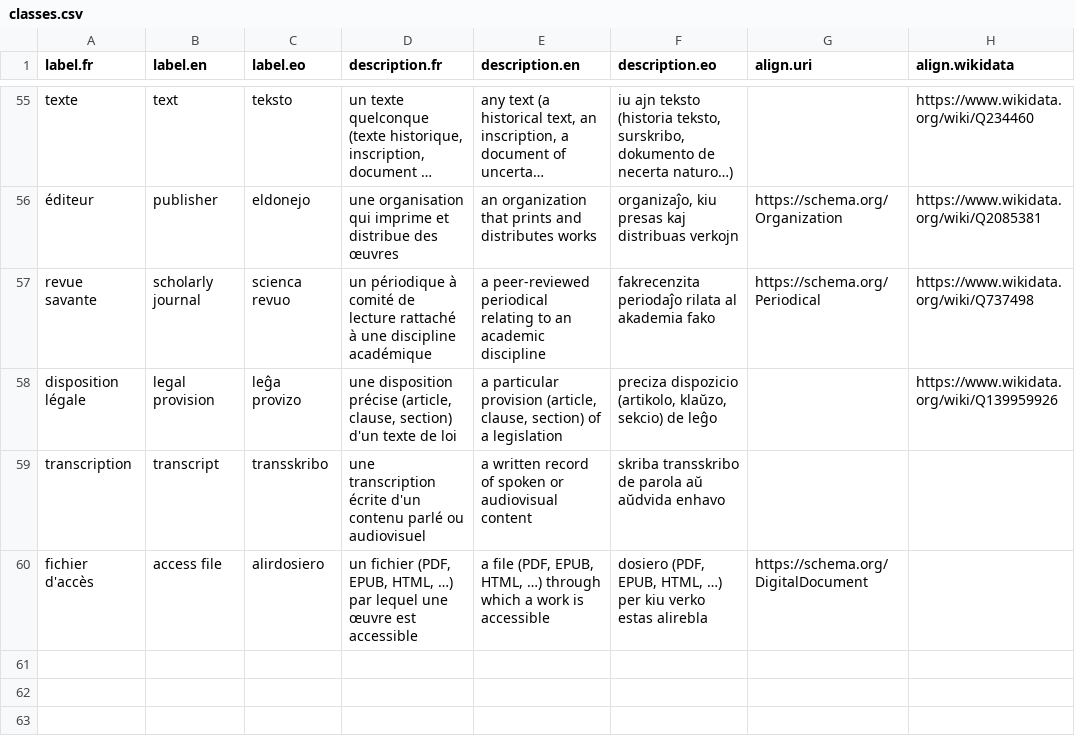
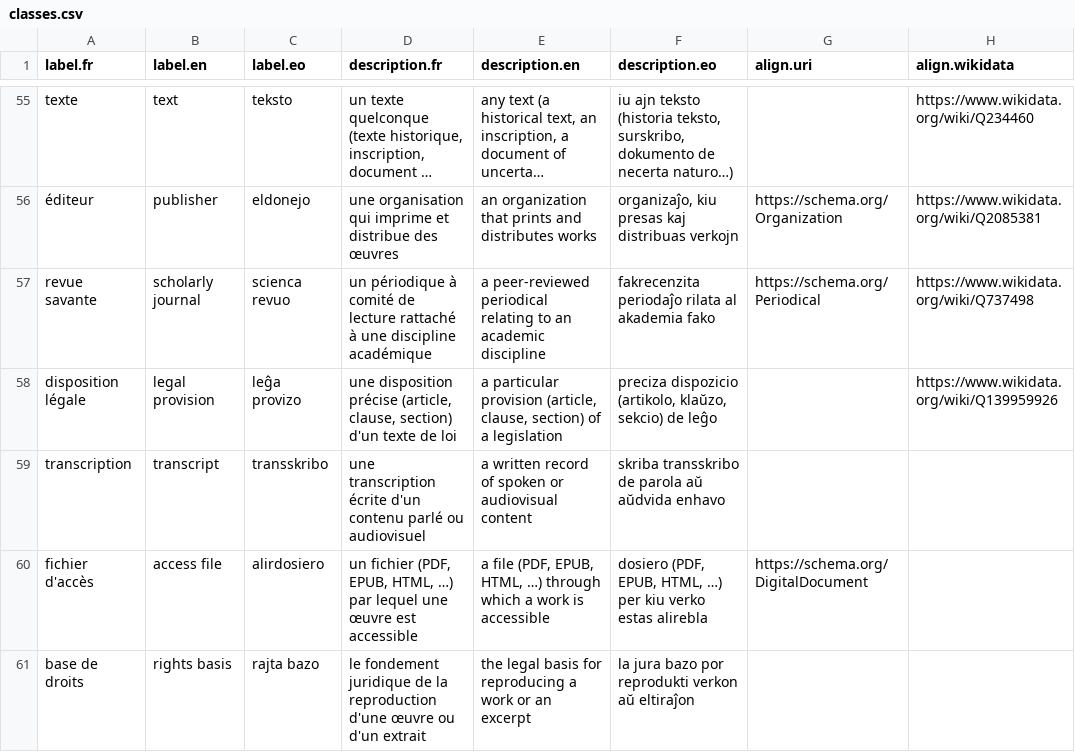
Before and after one commit to Ron-RONZZ-org/ronzz-wikibase, a CSV file: extensions/EmbeddableContent/manifests/classes.csv, drawn as a sheet; only a part is shown, gaps mark what is left out; long unchanged cells end in ….

```diff
--- a/extensions/EmbeddableContent/manifests/classes.csv
+++ b/extensions/EmbeddableContent/manifests/classes.csv
@@ -60 +60,2 @@ transcription,transcript,transskribo,une transcription écrite d'un contenu parl
 "fichier d'accès","access file","alirdosiero","un fichier (PDF, EPUB, HTML, …) par lequel une œuvre est accessible","a file (PDF, EPUB, HTML, …) through which a work is accessible","dosiero (PDF, EPUB, HTML, …) per kiu verko estas alirebla",https://schema.org/DigitalDocument,
+base de droits,rights basis,rajta bazo,le fondement juridique de la reproduction d'une œuvre ou d'un extrait,the legal basis for reproducing a work or an excerpt,la jura bazo por reprodukti verkon aŭ eltiraĵon,,
```
Also changed, not shown: extensions/EmbeddableContent/manifests/preseed.csv, extensions/EmbeddableContent/manifests/properties.csv, 18 other files.
